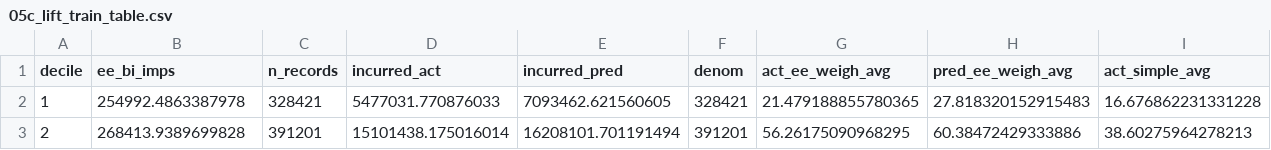
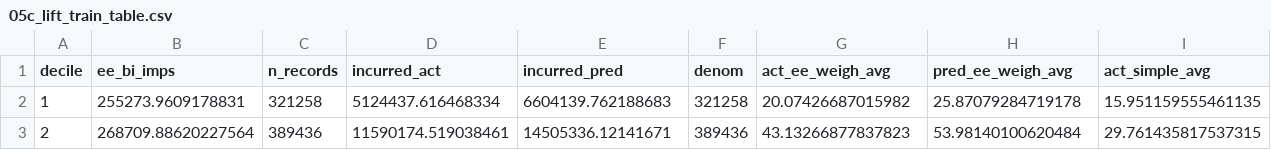
Before and after one commit to axspinnacle/26Dmodelv1, a CSV file: output/car_liab/v1/results/05c_lift_train_table.csv, drawn as a sheet; only a part is shown; the diff covers the shown part only; the diff names each change by its address in the sheet, - before the commit and + after, or states it on an @@ line.

```diff
--- a/output/car_liab/v1/results/05c_lift_train_table.csv
+++ b/output/car_liab/v1/results/05c_lift_train_table.csv
-B2 (ee_bi_imps): 254992.4863387978
+B2 (ee_bi_imps): 255273.9609178831
-C2 (n_records): 328421
+C2 (n_records): 321258
-D2 (incurred_act): 5477031.770876033
+D2 (incurred_act): 5124437.616468334
-E2 (incurred_pred): 7093462.621560605
+E2 (incurred_pred): 6604139.762188683
-F2 (denom): 328421
+F2 (denom): 321258
-G2 (act_ee_weigh_avg): 21.479188855780365
+G2 (act_ee_weigh_avg): 20.07426687015982
-H2 (pred_ee_weigh_avg): 27.818320152915483
+H2 (pred_ee_weigh_avg): 25.87079284719178
-I2 (act_simple_avg): 16.676862231331228
+I2 (act_simple_avg): 15.951159555461135
-B3 (ee_bi_imps): 268413.9389699828
+B3 (ee_bi_imps): 268709.88620227564
-C3 (n_records): 391201
+C3 (n_records): 389436
-D3 (incurred_act): 15101438.175016014
+D3 (incurred_act): 11590174.519038461
-E3 (incurred_pred): 16208101.701191494
+E3 (incurred_pred): 14505336.12141671
-F3 (denom): 391201
+F3 (denom): 389436
-G3 (act_ee_weigh_avg): 56.26175090968295
+G3 (act_ee_weigh_avg): 43.13266877837823
-H3 (pred_ee_weigh_avg): 60.38472429333886
+H3 (pred_ee_weigh_avg): 53.98140100620484
-I3 (act_simple_avg): 38.60275964278213
+I3 (act_simple_avg): 29.761435817537315
```
Also changed, not shown: 124 edited cells elsewhere in this file, config/car_liab/v1/columns_to_load_during_dataassembly.csv, output/car_liab/v1/results/04c_encoding_summary.csv, 47 other files.
